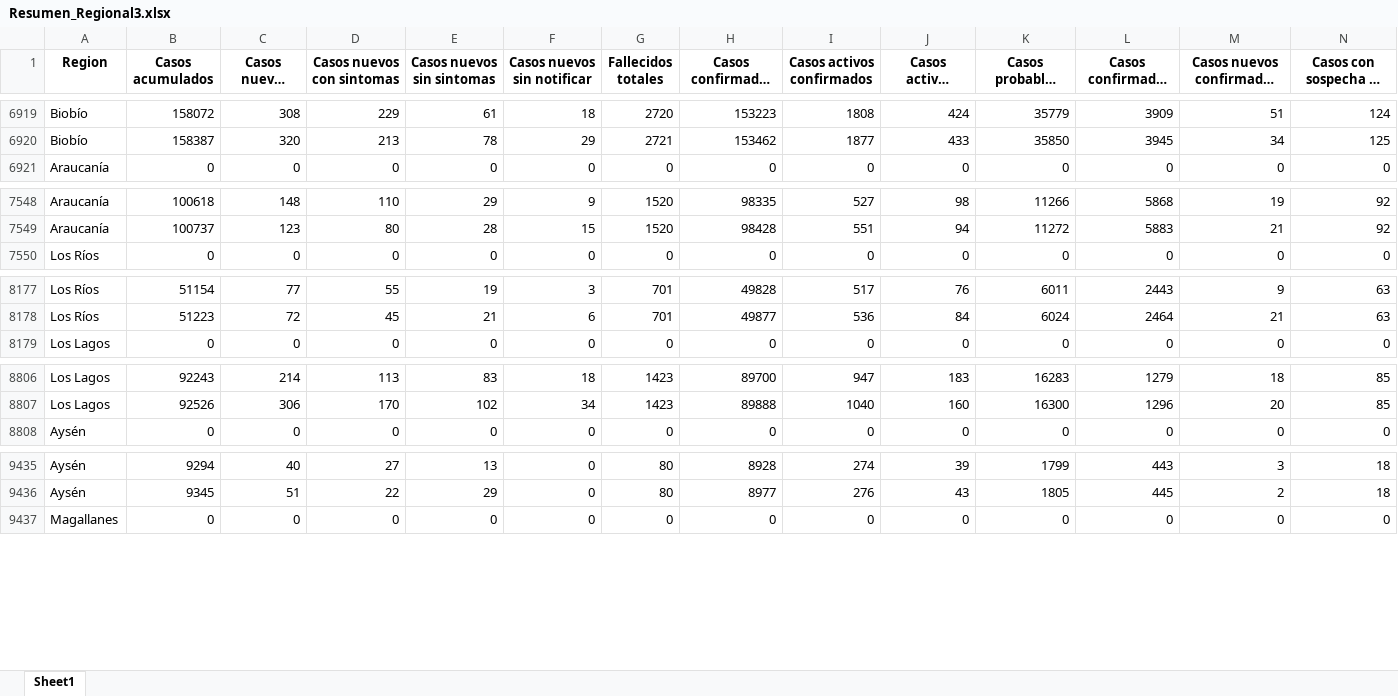
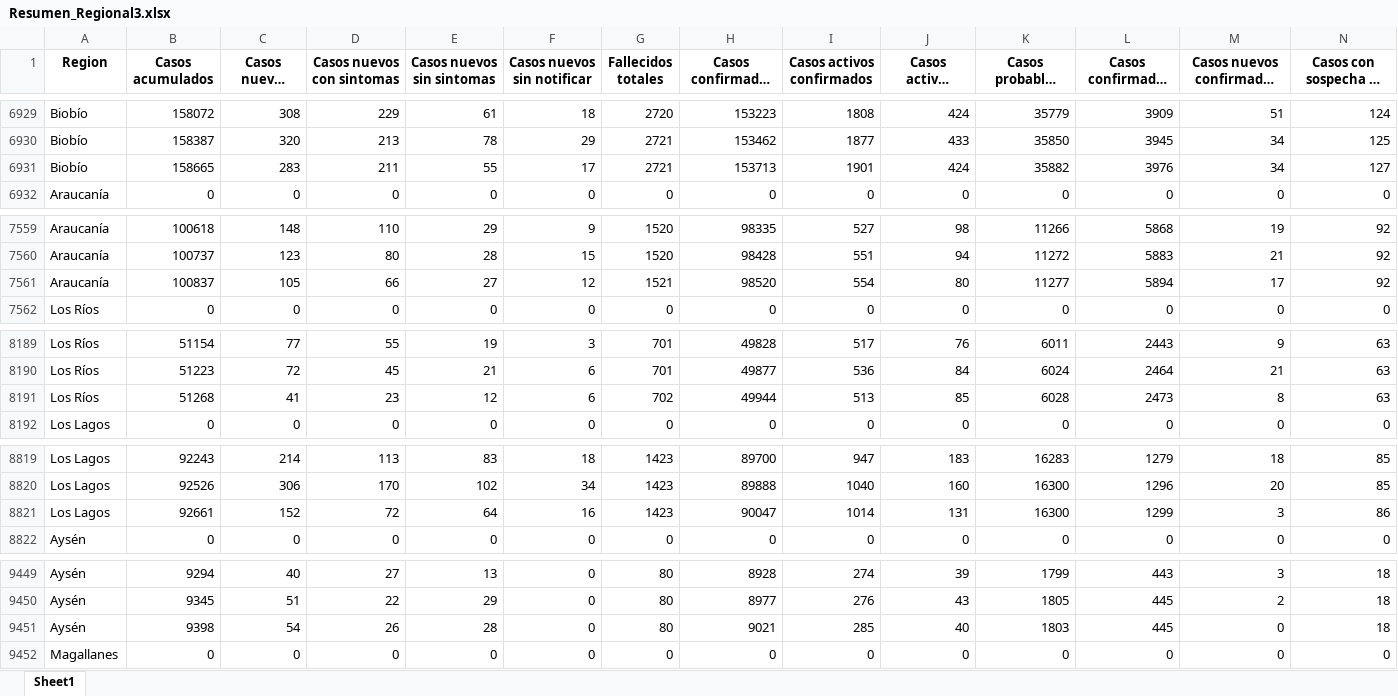
Before and after one commit to Sud-Austral/Datos_Chile, an Excel workbook: propios/Resumen_Regional3.xlsx, sheet Sheet1, drawn as a sheet; only a part is shown, gaps mark what is left out; long unchanged cells end in …; values as stored, in another font and other column widths than the file's, no borders; rows hold the shown columns only; the diff covers the shown part only; the diff names each change by its address in the sheet, - before the commit and + after, or states it on an @@ line.

```diff
--- a/propios/Resumen_Regional3.xlsx (sheet Sheet1)
+++ b/propios/Resumen_Regional3.xlsx (sheet Sheet1)
+row 6931: Biobío | 158665 | 283 | 211 | 55 | 17 | 2721 | 153713 | 1901 | 424 | 35882 | 3976 | 34 | 127
+row 7561: Araucanía | 100837 | 105 | 66 | 27 | 12 | 1521 | 98520 | 554 | 80 | 11277 | 5894 | 17 | 92
+row 8191: Los Ríos | 51268 | 41 | 23 | 12 | 6 | 702 | 49944 | 513 | 85 | 6028 | 2473 | 8 | 63
+row 8821: Los Lagos | 92661 | 152 | 72 | 64 | 16 | 1423 | 90047 | 1014 | 131 | 16300 | 1299 | 3 | 86
+row 9451: Aysén | 9398 | 54 | 26 | 28 | 0 | 80 | 9021 | 285 | 40 | 1803 | 445 | 0 | 18
```
Also changed, not shown: 12 added rows elsewhere in this sheet, propios/Resumen_Regional2.xlsx, 2 other files.
